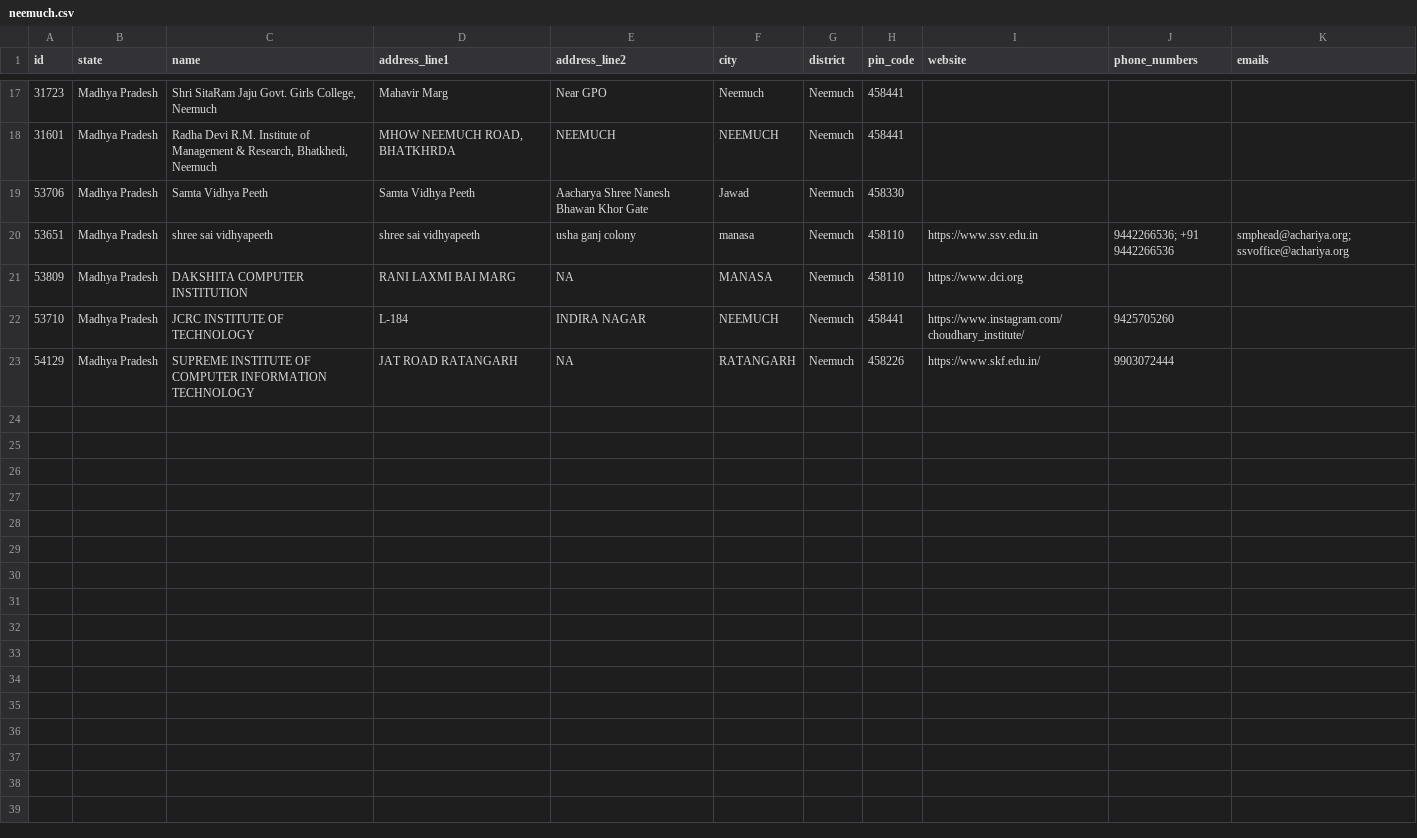
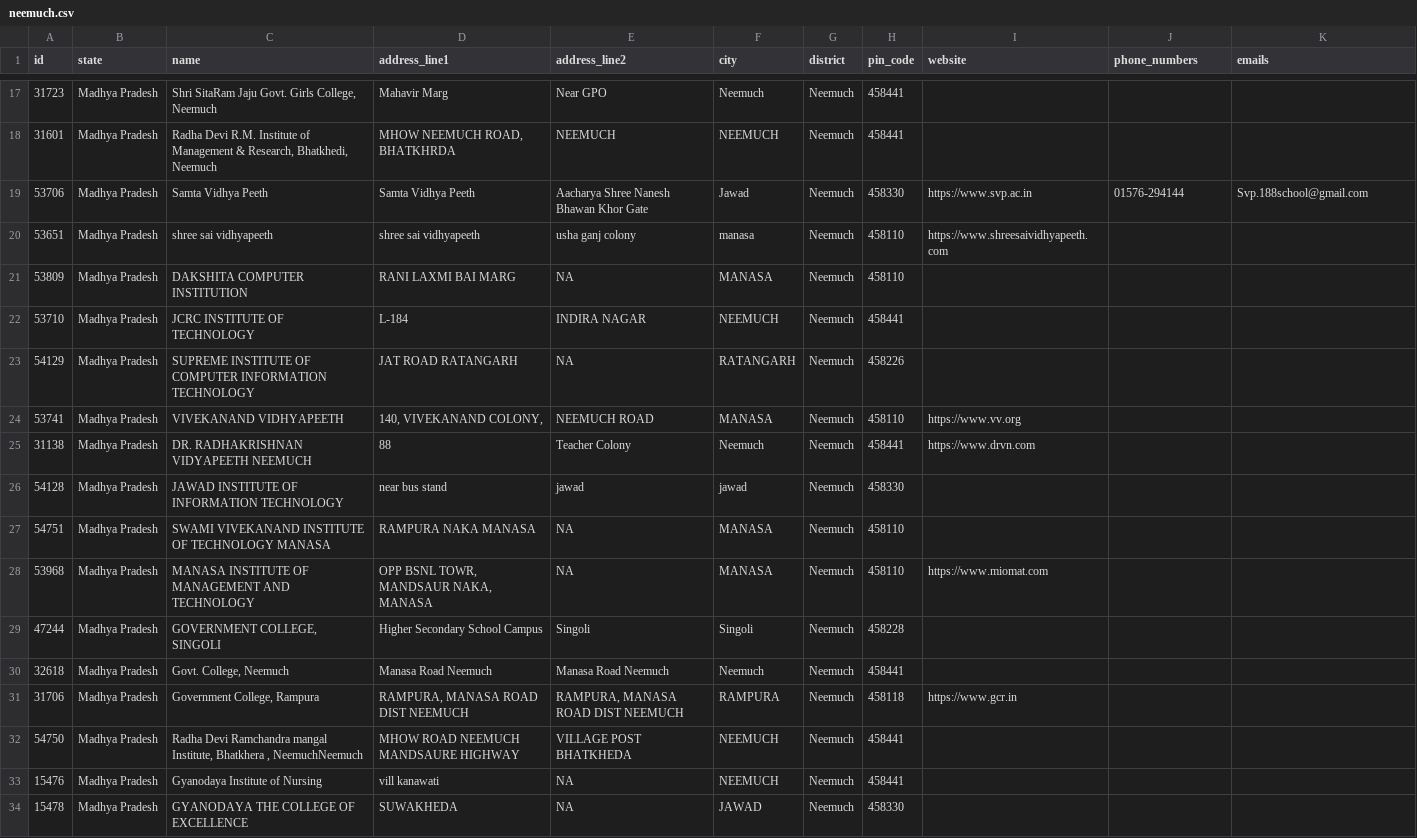
Before and after one commit to jattu8602/didactic-pancake, a CSV file: data/scraped/neemuch.csv, drawn as a sheet; only a part is shown, gaps mark what is left out; the diff covers the shown part only.

```diff
--- a/data/scraped/neemuch.csv
+++ b/data/scraped/neemuch.csv
@@ -18,6 +18,17 @@ id,state,name,address_line1,address_line2,city,district,pin_code,website,phone_n
 31601,Madhya Pradesh,"Radha Devi R.M. Institute of Management & Research, Bhatkhedi, Neemuch","MHOW NEEMUCH ROAD, BHATKHRDA",NEEMUCH,NEEMUCH,Neemuch,458441,,,
-53706,Madhya Pradesh,Samta Vidhya Peeth,Samta Vidhya Peeth,Aacharya Shree Nanesh Bhawan Khor Gate,Jawad,Neemuch,458330,,,
-53651,Madhya Pradesh,shree sai vidhyapeeth,shree sai vidhyapeeth,usha ganj colony,manasa,Neemuch,458110,https://www.ssv.edu.in,9442266536; +91 9442266536,smphead@achariya.org; ssvoffice@achariya.org
-53809,Madhya Pradesh,DAKSHITA COMPUTER INSTITUTION,RANI LAXMI BAI MARG,NA,MANASA,Neemuch,458110,https://www.dci.org,,
-53710,Madhya Pradesh,JCRC INSTITUTE OF TECHNOLOGY,L-184,INDIRA NAGAR,NEEMUCH,Neemuch,458441,https://www.instagram.com/choudhary_institute/,9425705260,
-54129,Madhya Pradesh,SUPREME INSTITUTE OF COMPUTER INFORMATION TECHNOLOGY,JAT ROAD RATANGARH,NA,RATANGARH,Neemuch,458226,https://www.skf.edu.in/,9903072444,
+53706,Madhya Pradesh,Samta Vidhya Peeth,Samta Vidhya Peeth,Aacharya Shree Nanesh Bhawan Khor Gate,Jawad,Neemuch,458330,https://www.svp.ac.in,01576-294144,Svp.188school@gmail.com
+53651,Madhya Pradesh,shree sai vidhyapeeth,shree sai vidhyapeeth,usha ganj colony,manasa,Neemuch,458110,https://www.shreesaividhyapeeth.com,,
+53809,Madhya Pradesh,DAKSHITA COMPUTER INSTITUTION,RANI LAXMI BAI MARG,NA,MANASA,Neemuch,458110,,,
+53710,Madhya Pradesh,JCRC INSTITUTE OF TECHNOLOGY,L-184,INDIRA NAGAR,NEEMUCH,Neemuch,458441,,,
+54129,Madhya Pradesh,SUPREME INSTITUTE OF COMPUTER INFORMATION TECHNOLOGY,JAT ROAD RATANGARH,NA,RATANGARH,Neemuch,458226,,,
+53741,Madhya Pradesh,VIVEKANAND VIDHYAPEETH,"140, VIVEKANAND COLONY,",NEEMUCH ROAD,MANASA,Neemuch,458110,https://www.vv.org,,
+31138,Madhya Pradesh,DR. RADHAKRISHNAN VIDYAPEETH NEEMUCH,88,Teacher Colony,Neemuch,Neemuch,458441,https://www.drvn.com,,
+54128,Madhya Pradesh,JAWAD INSTITUTE OF INFORMATION TECHNOLOGY,near bus stand,jawad,jawad,Neemuch,458330,,,
+54751,Madhya Pradesh,SWAMI VIVEKANAND INSTITUTE OF TECHNOLOGY MANASA,RAMPURA NAKA MANASA,NA,MANASA,Neemuch,458110,,,
+53968,Madhya Pradesh,MANASA INSTITUTE OF MANAGEMENT AND TECHNOLOGY,"OPP BSNL TOWR, MANDSAUR NAKA, MANASA",NA,MANASA,Neemuch,458110,https://www.miomat.com,,
+47244,Madhya Pradesh,"GOVERNMENT COLLEGE, SINGOLI",Higher Secondary School Campus,Singoli,Singoli,Neemuch,458228,,,
+32618,Madhya Pradesh,"Govt. College, Neemuch",Manasa Road Neemuch,Manasa Road Neemuch,Neemuch,Neemuch,458441,,,
+31706,Madhya Pradesh,"Government College, Rampura","RAMPURA, MANASA ROAD DIST NEEMUCH","RAMPURA, MANASA ROAD DIST NEEMUCH",RAMPURA,Neemuch,458118,https://www.gcr.in,,
+54750,Madhya Pradesh,"Radha Devi Ramchandra mangal Institute, Bhatkhera , NeemuchNeemuch",MHOW ROAD NEEMUCH MANDSAURE HIGHWAY,VILLAGE POST BHATKHEDA,NEEMUCH,Neemuch,458441,,,
+15476,Madhya Pradesh,Gyanodaya Institute of Nursing,vill kanawati,NA,NEEMUCH,Neemuch,458441,,,
+15478,Madhya Pradesh,GYANODAYA THE COLLEGE OF EXCELLENCE,SUWAKHEDA,NA,JAWAD,Neemuch,458330,,,
```
Also changed, not shown: 35 edited cells elsewhere in this file, data/scraped/ratlam.csv, data/scraped/sehore.csv, 15 other files.
